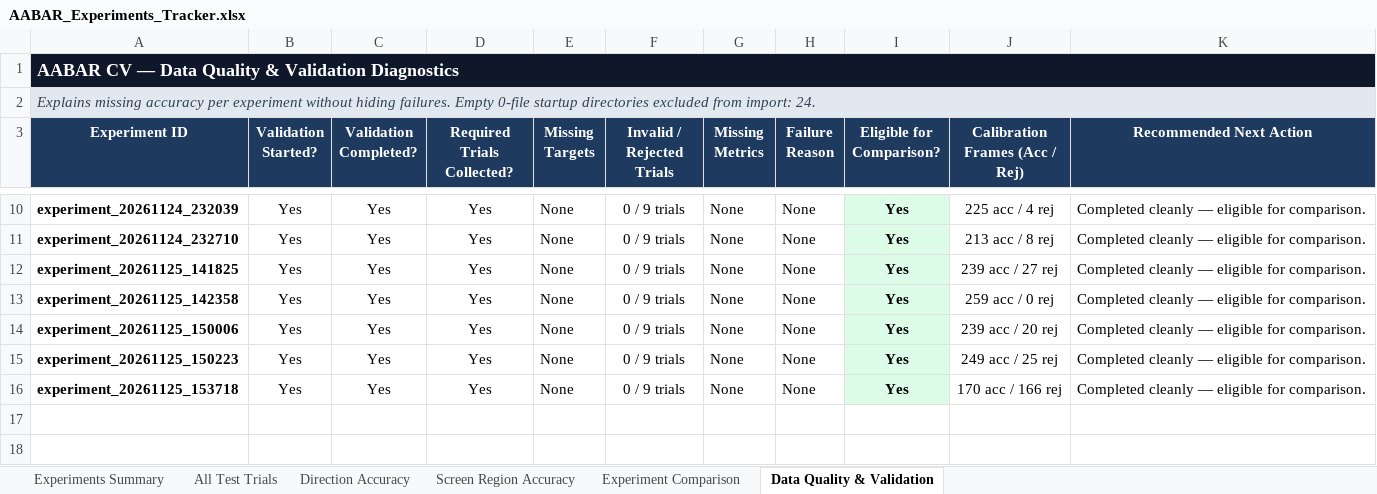
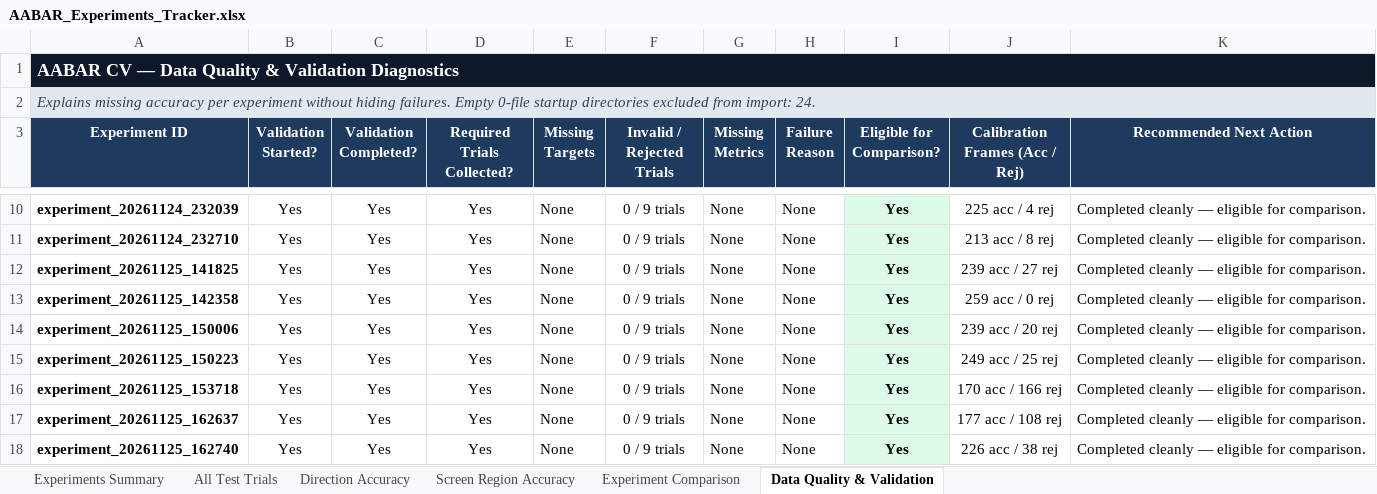
Before and after one commit to omaryvsser/ABBAR_CV_SERVICE, an Excel workbook: data/experiments/AABAR_Experiments_Tracker.xlsx, sheet Data Quality & Validation, drawn as a sheet; only a part is shown, gaps mark what is left out; values as stored, in another font and other column widths than the file's, no borders; the diff names each change by its address in the sheet, - before the commit and + after, or states it on an @@ line.

Commit message:
fix(mapper): penalize underdetermined multivariable regression on small 9-pt calibration and document experiment 162740 investigation

```diff
--- a/data/experiments/AABAR_Experiments_Tracker.xlsx (sheet Data Quality & Validation)
+++ b/data/experiments/AABAR_Experiments_Tracker.xlsx (sheet Data Quality & Validation)
+row 17: experiment_20261125_162637 | Yes | Yes | Yes | None | 0 / 9 trials | None | None | Yes | 177 acc / 108 rej | Completed cleanly — eligible for comparison.
+row 18: experiment_20261125_162740 | Yes | Yes | Yes | None | 0 / 9 trials | None | None | Yes | 226 acc / 38 rej | Completed cleanly — eligible for comparison.
```
Also changed, not shown: sheet All Test Trials, sheet Screen Region Accuracy, sheet Direction Accuracy, sheet Experiments Summary, sheet Experiment Comparison, charts or pictures, 3 other files.
